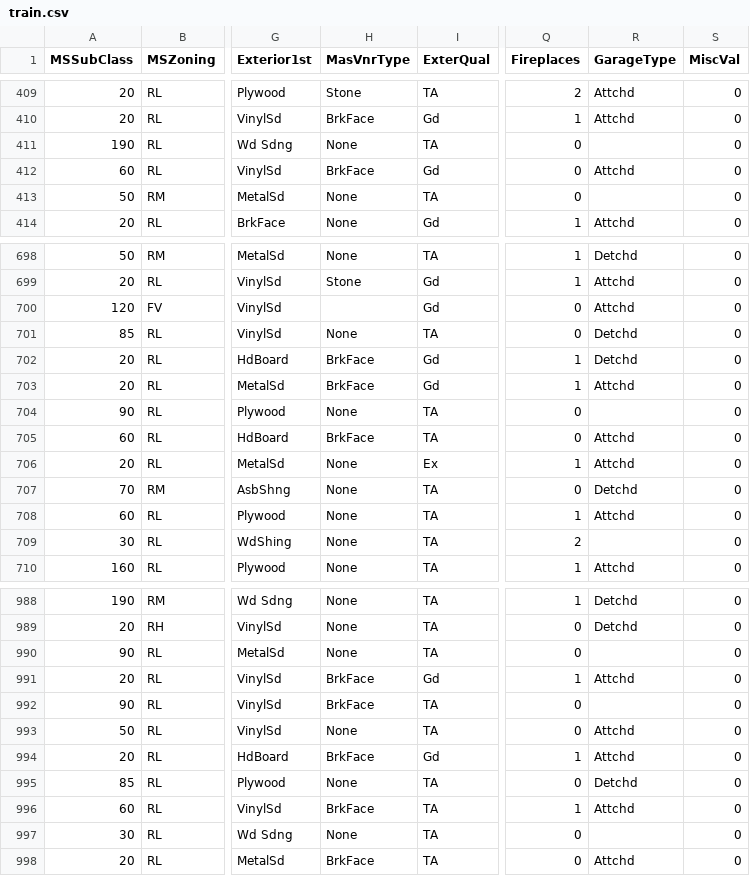
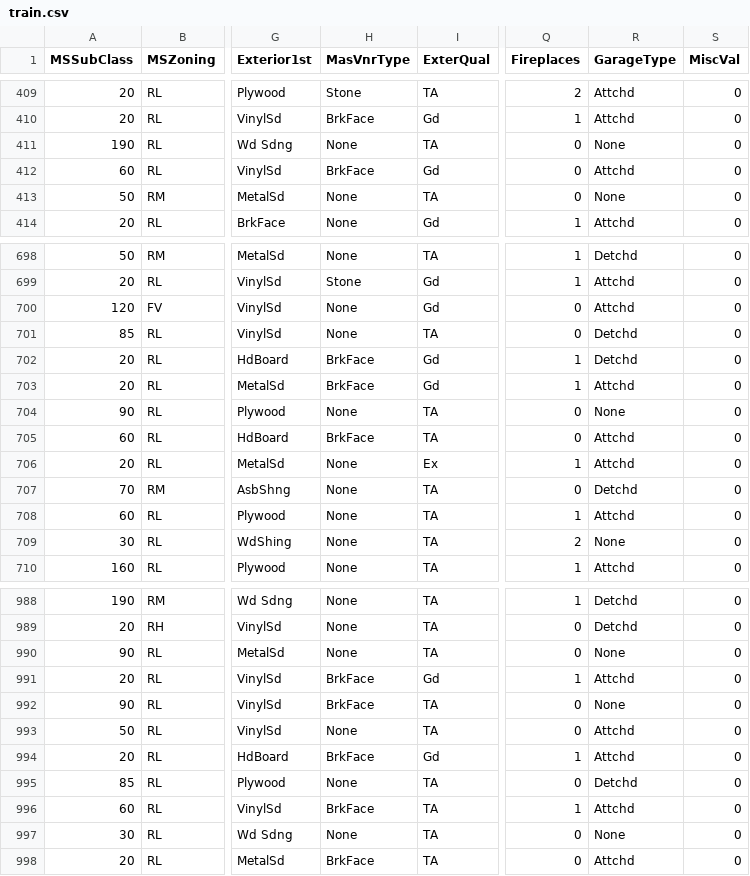
Before and after one commit to Allison2324/house-prices-regression, a CSV file: app/data/train.csv, drawn as a sheet; only a part is shown, gaps mark what is left out; the diff covers the shown part only; the diff names each change by its address in the sheet, - before the commit and + after, or states it on an @@ line.

```diff
--- a/app/data/train.csv
+++ b/app/data/train.csv
-R411 (GarageType): (empty)
+R411 (GarageType): None
-R413 (GarageType): (empty)
+R413 (GarageType): None
-H700 (MasVnrType): (empty)
+H700 (MasVnrType): None
-R704 (GarageType): (empty)
+R704 (GarageType): None
-R709 (GarageType): (empty)
+R709 (GarageType): None
-R990 (GarageType): (empty)
+R990 (GarageType): None
-R992 (GarageType): (empty)
+R992 (GarageType): None
-R997 (GarageType): (empty)
+R997 (GarageType): None
```
Also changed, not shown: 62 edited cells elsewhere in this file, 5 other files.
